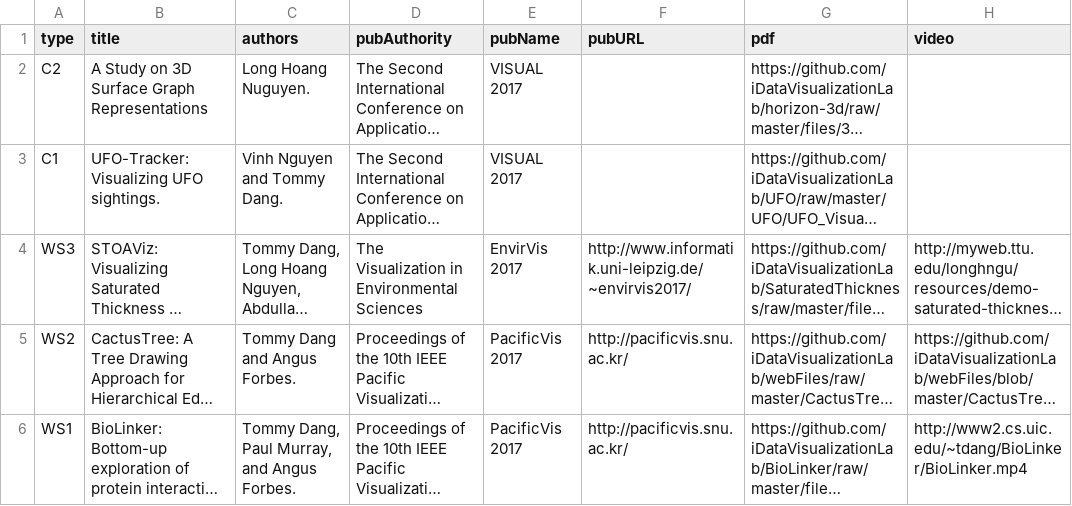
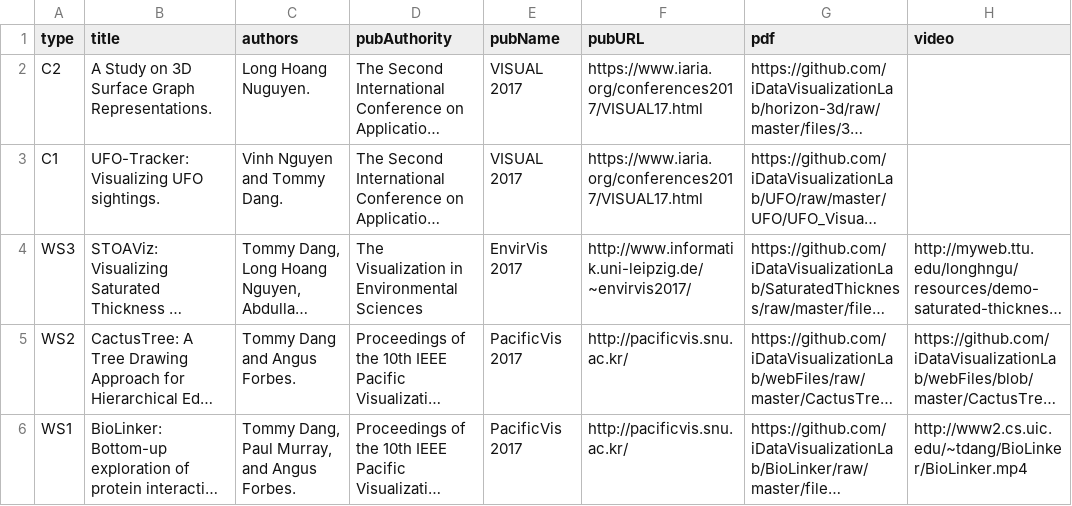
Before and after one commit to iDVLTTU/LabWebsite, a CSV file: xml/publications.csv, drawn as a sheet; only a part is shown; long unchanged cells end in …; the diff names each change by its address in the sheet, - before the commit and + after, or states it on an @@ line.

```diff
--- a/xml/publications.csv
+++ b/xml/publications.csv
-B2 (title): A Study on 3D Surface Graph Representations
+B2 (title): A Study on 3D Surface Graph Representations.
-F2:F3 (pubURL): (empty)
+F2:F3 (pubURL): https://www.iaria.org/conferences2017/VISUAL17.html
```
Also changed, not shown: 5 other files.
